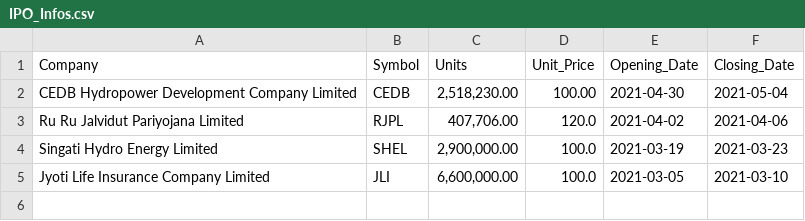
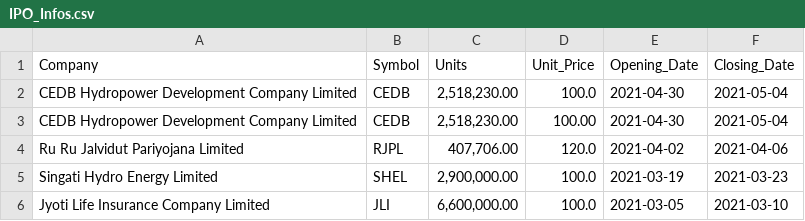
Before and after one commit to LaxmanMaharjan/ipo-notifier, a CSV file: IPO_Infos.csv, drawn as a sheet.

Commit message:
Adding New IPO

```diff
--- a/IPO_Infos.csv
+++ b/IPO_Infos.csv
@@ -1,2 +1,3 @@
 Company,Symbol,Units,Unit_Price,Opening_Date,Closing_Date
+CEDB Hydropower Development Company Limited,CEDB,"2,518,230.00",100.0,2021-04-30,2021-05-04
 CEDB Hydropower Development Company Limited,CEDB,"2,518,230.00",100.00,2021-04-30,2021-05-04
```
